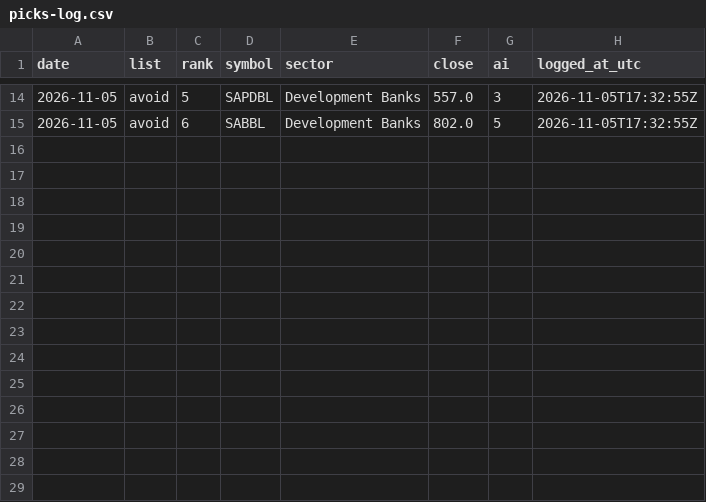
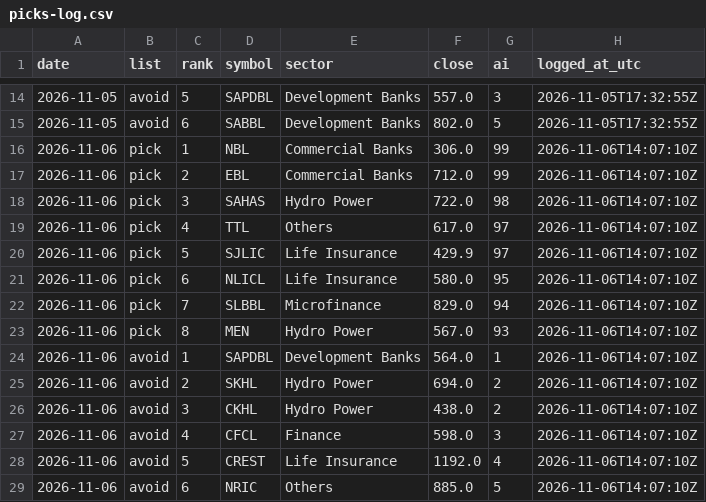
Before and after one commit to SauravBhattarai19/trial_nepse, a CSV file: data/picks-log.csv, drawn as a sheet; only a part is shown, gaps mark what is left out; the diff names each change by its address in the sheet, - before the commit and + after, or states it on an @@ line.

```diff
--- a/data/picks-log.csv
+++ b/data/picks-log.csv
+row 16: 2026-11-06 | pick | 1 | NBL | Commercial Banks | 306.0 | 99 | 2026-11-06T14:07:10Z
+row 17: 2026-11-06 | pick | 2 | EBL | Commercial Banks | 712.0 | 99 | 2026-11-06T14:07:10Z
+row 18: 2026-11-06 | pick | 3 | SAHAS | Hydro Power | 722.0 | 98 | 2026-11-06T14:07:10Z
+row 19: 2026-11-06 | pick | 4 | TTL | Others | 617.0 | 97 | 2026-11-06T14:07:10Z
+row 20: 2026-11-06 | pick | 5 | SJLIC | Life Insurance | 429.9 | 97 | 2026-11-06T14:07:10Z
+row 21: 2026-11-06 | pick | 6 | NLICL | Life Insurance | 580.0 | 95 | 2026-11-06T14:07:10Z
+row 22: 2026-11-06 | pick | 7 | SLBBL | Microfinance | 829.0 | 94 | 2026-11-06T14:07:10Z
+row 23: 2026-11-06 | pick | 8 | MEN | Hydro Power | 567.0 | 93 | 2026-11-06T14:07:10Z
+row 24: 2026-11-06 | avoid | 1 | SAPDBL | Development Banks | 564.0 | 1 | 2026-11-06T14:07:10Z
+row 25: 2026-11-06 | avoid | 2 | SKHL | Hydro Power | 694.0 | 2 | 2026-11-06T14:07:10Z
+row 26: 2026-11-06 | avoid | 3 | CKHL | Hydro Power | 438.0 | 2 | 2026-11-06T14:07:10Z
+row 27: 2026-11-06 | avoid | 4 | CFCL | Finance | 598.0 | 3 | 2026-11-06T14:07:10Z
+row 28: 2026-11-06 | avoid | 5 | CREST | Life Insurance | 1192.0 | 4 | 2026-11-06T14:07:10Z
+row 29: 2026-11-06 | avoid | 6 | NRIC | Others | 885.0 | 5 | 2026-11-06T14:07:10Z
```
Also changed, not shown: data/combined.csv, data/market-breadth.csv, 4 other files.
